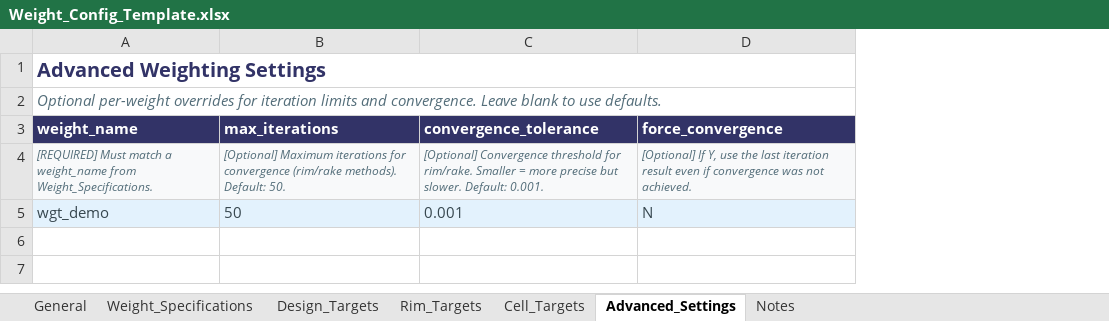
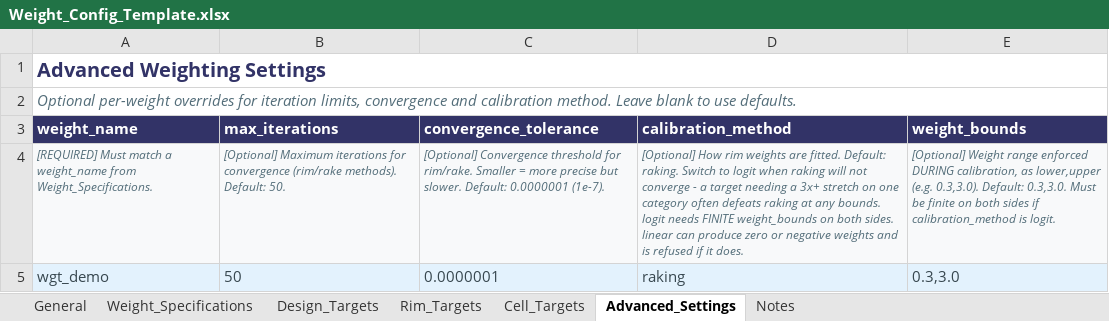
Before and after one commit to DuncanRBrett/Turas, an Excel workbook: modules/weighting/docs/templates/Weight_Config_Template.xlsx, sheet Advanced_Settings, drawn as a sheet; values as stored, in another font and other column widths than the file's, no borders; removed rows and columns are numbered as before the commit, all else as after; the diff names each change by its address in the sheet, - before the commit and + after, or states it on an @@ line.

```diff
--- a/modules/weighting/docs/templates/Weight_Config_Template.xlsx (sheet Advanced_Settings)
+++ b/modules/weighting/docs/templates/Weight_Config_Template.xlsx (sheet Advanced_Settings)
-column D (force_convergence), rows 4-5: [Optional] If Y, use the last iteration result even if convergence was not achieved. | N
+column D (calibration_method), rows 4-5: [Optional] How rim weights are fitted. Default: raking. Switch to logit when raking will not converge - a target needing a 3x+ stretch on one category often defeats raking at any bounds. logit needs FINITE weight_bounds on both sides. linear can produce zero or negative weights and is refused if it does. | raking
+column E (weight_bounds), rows 4-5: [Optional] Weight range enforced DURING calibration, as lower,upper (e.g. 0.3,3.0). Default: 0.3,3.0. Must be finite on both sides if calibration_method is logit. | 0.3,3.0
-A2 (weight_name): …for iteration limits and convergence. Leave blank…
+A2 (weight_name): …for iteration limits, convergence and calibration method. Leave blank…
-C4 (convergence_tolerance): …slower. Default: 0.001.
+C4 (convergence_tolerance): …slower. Default: 0.0000001 (1e-7).
-C5 (convergence_tolerance): 0.001
+C5 (convergence_tolerance): 0.0000001
```
Also changed, not shown: sheet General, sheet Weight_Specifications, modules/weighting/docs/templates/Weight_Config.xlsx, 5 other files.
